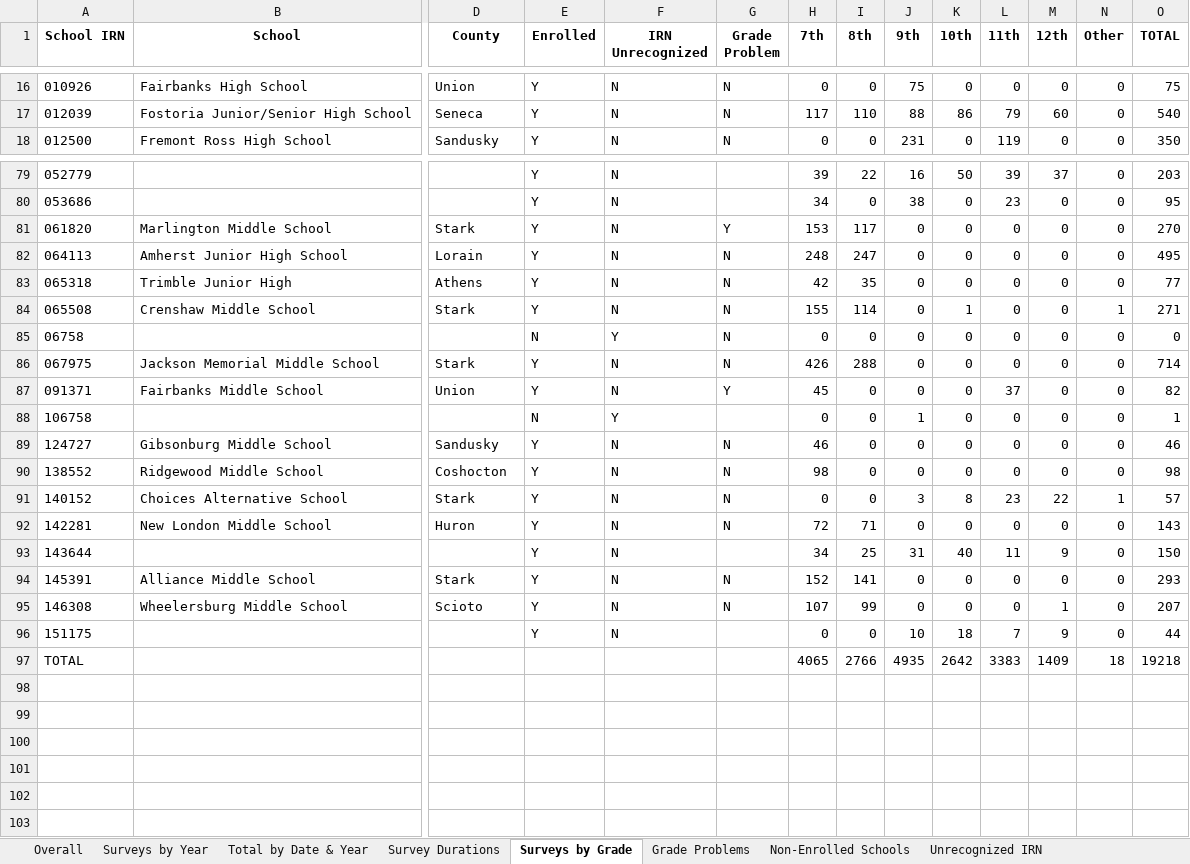
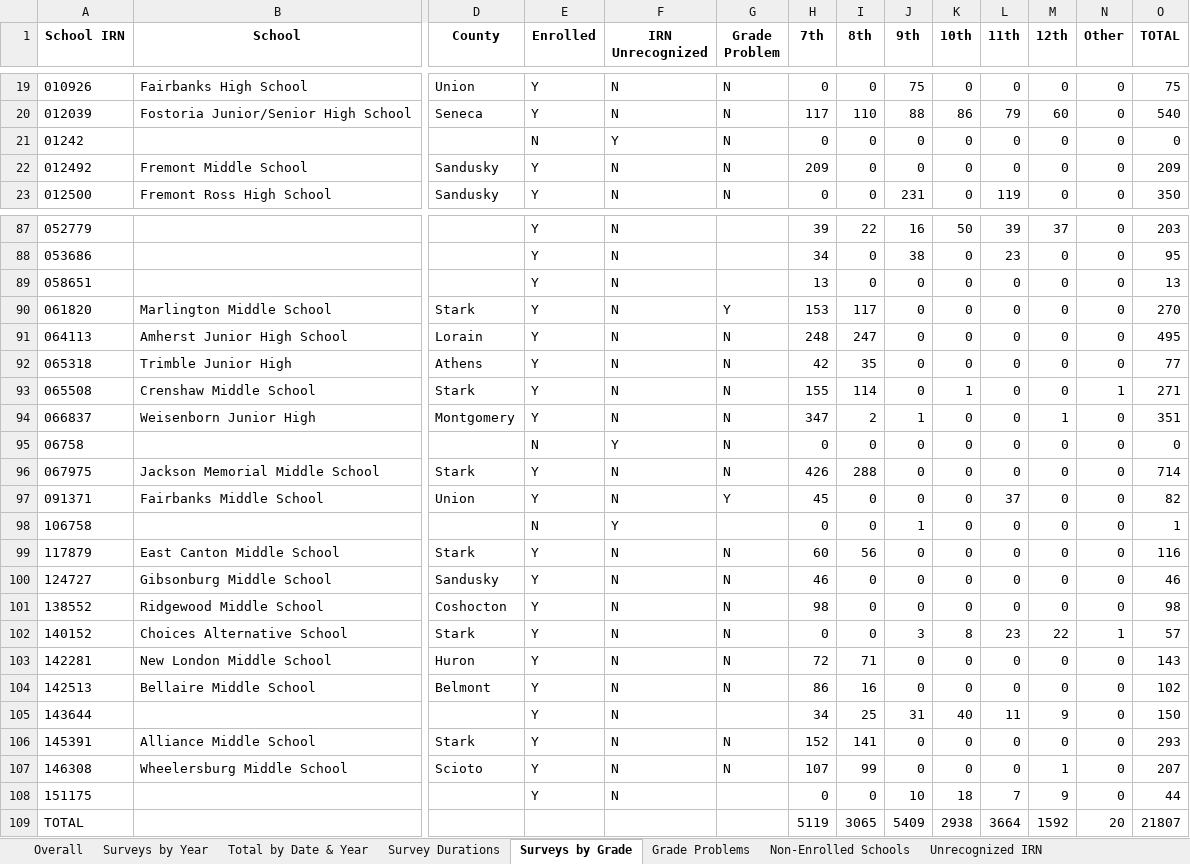
Before and after one commit to sshamblen/public, an Excel workbook: ohyes_quality_report.xlsx, sheet Surveys by Grade, drawn as a sheet; only a part is shown, gaps mark what is left out; values as stored, in another font and other column widths than the file's, no borders; addresses are those after the commit; rows hold the shown columns only; the diff covers the shown part only; the diff names each change by its address in the sheet, - before the commit and + after, or states it on an @@ line.

```diff
--- a/ohyes_quality_report.xlsx (sheet Surveys by Grade)
+++ b/ohyes_quality_report.xlsx (sheet Surveys by Grade)
+row 21: 01242 |  |  | N | Y | N | 0 | 0 | 0 | 0 | 0 | 0 | 0 | 0
+row 22: 012492 | Fremont Middle School | Sandusky | Y | N | N | 209 | 0 | 0 | 0 | 0 | 0 | 0 | 209
+row 89: 058651 |  |  | Y | N |  | 13 | 0 | 0 | 0 | 0 | 0 | 0 | 13
+row 94: 066837 | Weisenborn Junior High | Montgomery | Y | N | N | 347 | 2 | 1 | 0 | 0 | 1 | 0 | 351
+row 99: 117879 | East Canton Middle School | Stark | Y | N | N | 60 | 56 | 0 | 0 | 0 | 0 | 0 | 116
+row 104: 142513 | Bellaire Middle School | Belmont | Y | N | N | 86 | 16 | 0 | 0 | 0 | 0 | 0 | 102
-H109 (7th): 4065
+H109 (7th): 5119
-I109 (8th): 2766
+I109 (8th): 3065
-J109 (9th): 4935
+J109 (9th): 5409
-K109 (10th): 2642
+K109 (10th): 2938
-L109 (11th): 3383
+L109 (11th): 3664
-M109 (12th): 1409
+M109 (12th): 1592
-N109 (Other): 18
+N109 (Other): 20
-O109 (TOTAL): 19218
+O109 (TOTAL): 21807
```
Also changed, not shown: 6 added rows and 12 edited cells elsewhere in this sheet, sheet Surveys by Year, sheet Survey Durations, sheet Overall, sheet Grade Problems, sheet Unrecognized IRN, sheet Total by Date & Year.
